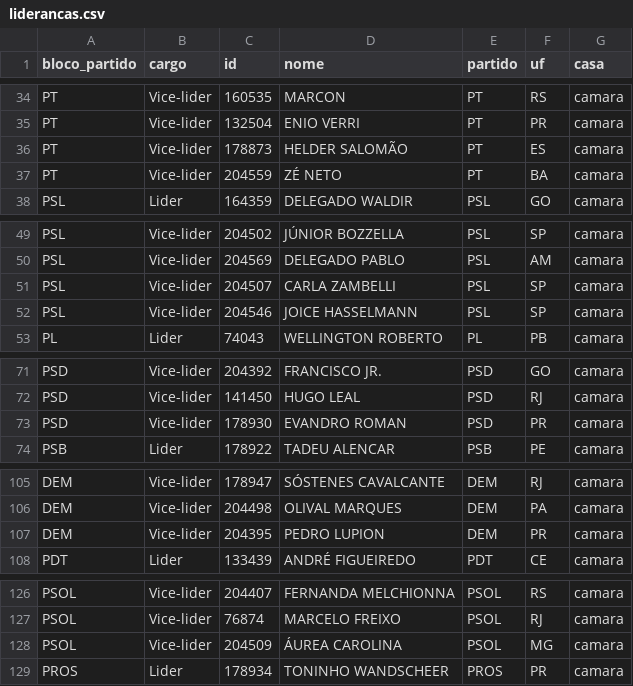
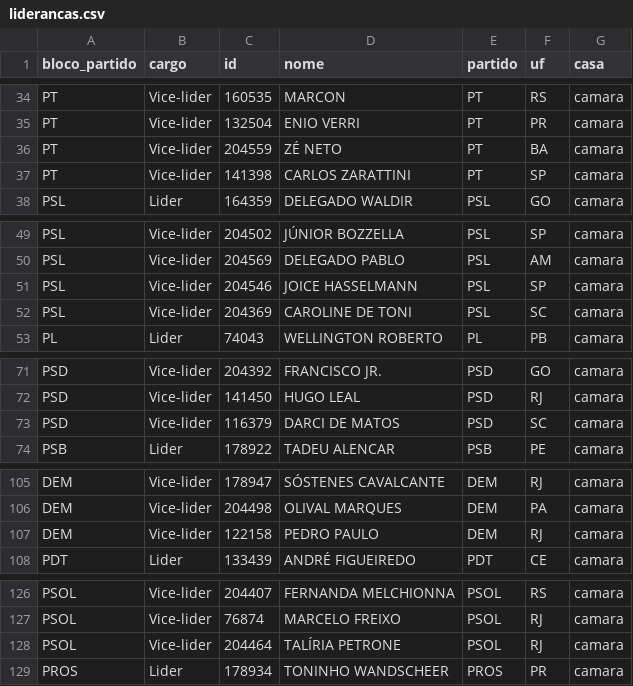
Before and after one commit to parlametria/perfil-parlamentarR, a CSV file: raw_data/liderancas.csv, drawn as a sheet; only a part is shown, gaps mark what is left out; the diff covers the shown part only.

```diff
--- a/raw_data/liderancas.csv
+++ b/raw_data/liderancas.csv
@@ -35,4 +35,4 @@ PT,Vice-lider,160535,MARCON,PT,RS,camara
 PT,Vice-lider,132504,ENIO VERRI,PT,PR,camara
-PT,Vice-lider,178873,HELDER SALOMÃO,PT,ES,camara
 PT,Vice-lider,204559,ZÉ NETO,PT,BA,camara
+PT,Vice-lider,141398,CARLOS ZARATTINI,PT,SP,camara
 PSL,Lider,164359,DELEGADO WALDIR,PSL,GO,camara
@@ -50,4 +50,4 @@ PSL,Vice-lider,204502,JÚNIOR BOZZELLA,PSL,SP,camara
 PSL,Vice-lider,204569,DELEGADO PABLO,PSL,AM,camara
-PSL,Vice-lider,204507,CARLA ZAMBELLI,PSL,SP,camara
 PSL,Vice-lider,204546,JOICE HASSELMANN,PSL,SP,camara
+PSL,Vice-lider,204369,CAROLINE DE TONI,PSL,SC,camara
 PL,Lider,74043,WELLINGTON ROBERTO,PL,PB,camara
@@ -72,3 +72,3 @@ PSD,Vice-lider,204392,FRANCISCO JR.,PSD,GO,camara
 PSD,Vice-lider,141450,HUGO LEAL,PSD,RJ,camara
-PSD,Vice-lider,178930,EVANDRO ROMAN,PSD,PR,camara
+PSD,Vice-lider,116379,DARCI DE MATOS,PSD,SC,camara
 PSB,Lider,178922,TADEU ALENCAR,PSB,PE,camara
@@ -106,3 +106,3 @@ DEM,Vice-lider,178947,SÓSTENES CAVALCANTE,DEM,RJ,camara
 DEM,Vice-lider,204498,OLIVAL MARQUES,DEM,PA,camara
-DEM,Vice-lider,204395,PEDRO LUPION,DEM,PR,camara
+DEM,Vice-lider,122158,PEDRO PAULO,DEM,RJ,camara
 PDT,Lider,133439,ANDRÉ FIGUEIREDO,PDT,CE,camara
@@ -127,3 +127,3 @@ PSOL,Vice-lider,204407,FERNANDA MELCHIONNA ,PSOL,RS,camara
 PSOL,Vice-lider,76874,MARCELO FREIXO,PSOL,RJ,camara
-PSOL,Vice-lider,204509,ÁUREA CAROLINA,PSOL,MG,camara
+PSOL,Vice-lider,204464,TALÍRIA PETRONE,PSOL,RJ,camara
 PROS,Lider,178934,TONINHO WANDSCHEER,PROS,PR,camara
```
Also changed, not shown: 3 edited cells elsewhere in this file, raw_data/composicao_comissoes.csv, 2 other files.
